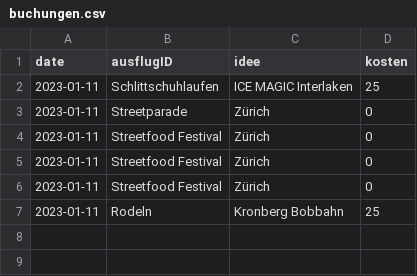
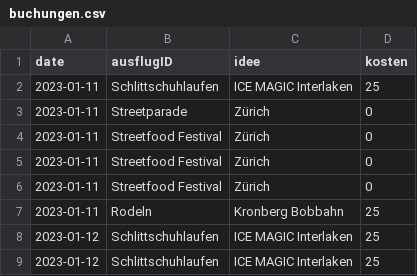
Before and after one commit to annabanana2000/pro_2, a CSV file: ausfluege/buchungen.csv, drawn as a sheet; the diff names each change by its address in the sheet, - before the commit and + after, or states it on an @@ line.

```diff
--- a/ausfluege/buchungen.csv
+++ b/ausfluege/buchungen.csv
+row 8: 2023-01-12 | Schlittschuhlaufen | ICE MAGIC Interlaken | 25
+row 9: 2023-01-12 | Schlittschuhlaufen | ICE MAGIC Interlaken | 25
```
Also changed, not shown: 5 other files.
